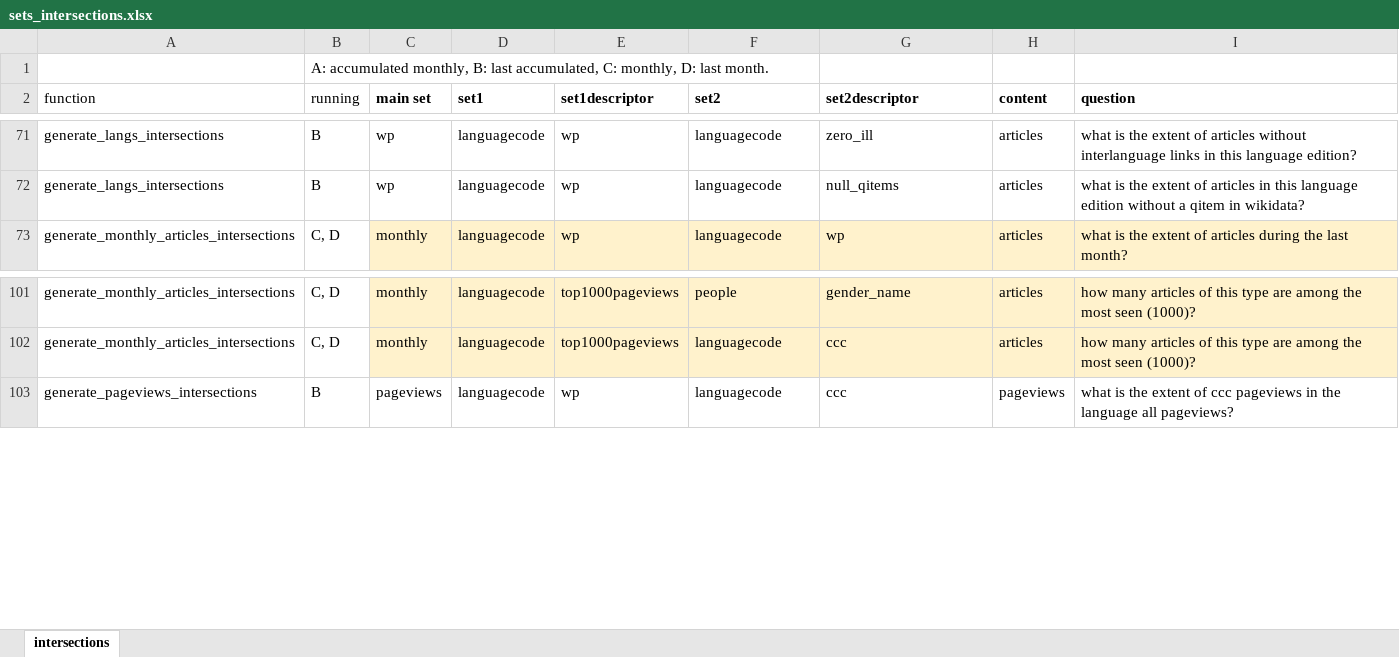
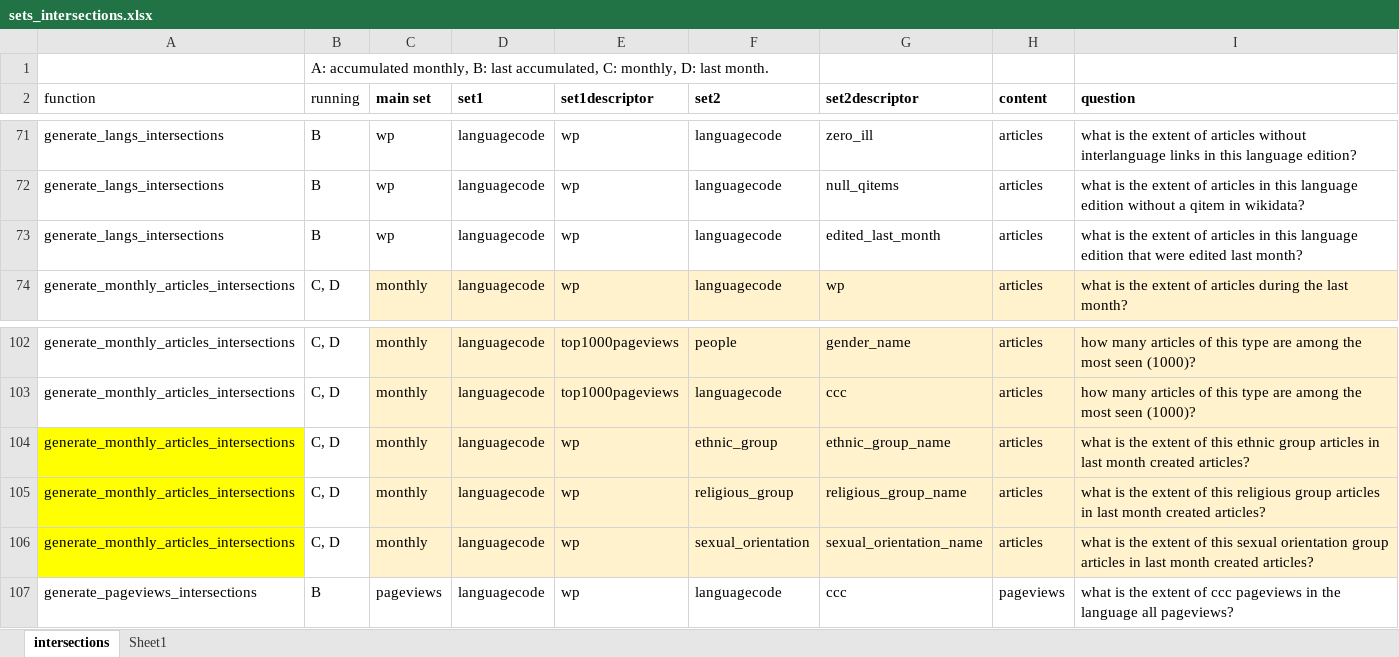
Before and after one commit to marcmiquel/WDO, an Excel workbook: docs/sets_intersections.xlsx, sheet intersections, drawn as a sheet; only a part is shown, gaps mark what is left out; values as stored, in another font and other column widths than the file's, no borders; table styles not drawn; the diff covers the shown part only; the diff names each change by its address in the sheet, - before the commit and + after, or states it on an @@ line.

```diff
--- a/docs/sets_intersections.xlsx (sheet intersections)
+++ b/docs/sets_intersections.xlsx (sheet intersections)
+sheet tab: Sheet1
+row 73: generate_langs_intersections | B | wp | languagecode | wp | languagecode | edited_last_month | articles | what is the extent of articles in this language edition that were edited last month?
+row 104: generate_monthly_articles_intersections | C, D | monthly | languagecode | wp | ethnic_group | ethnic_group_name | articles | what is the extent of this ethnic group articles in last month created articles?
+row 105: generate_monthly_articles_intersections | C, D | monthly | languagecode | wp | religious_group | religious_group_name | articles | what is the extent of this religious group articles in last month created articles?
+row 106: generate_monthly_articles_intersections | C, D | monthly | languagecode | wp | sexual_orientation | sexual_orientation_name | articles | what is the extent of this sexual orientation group articles in last month created articles?
```
Also changed, not shown: 28 added rows, 4 removed rows, 27 edited cells and cell formats elsewhere in this sheet, docs/mediawiki_history_fields.xlsx, 28 other files.
